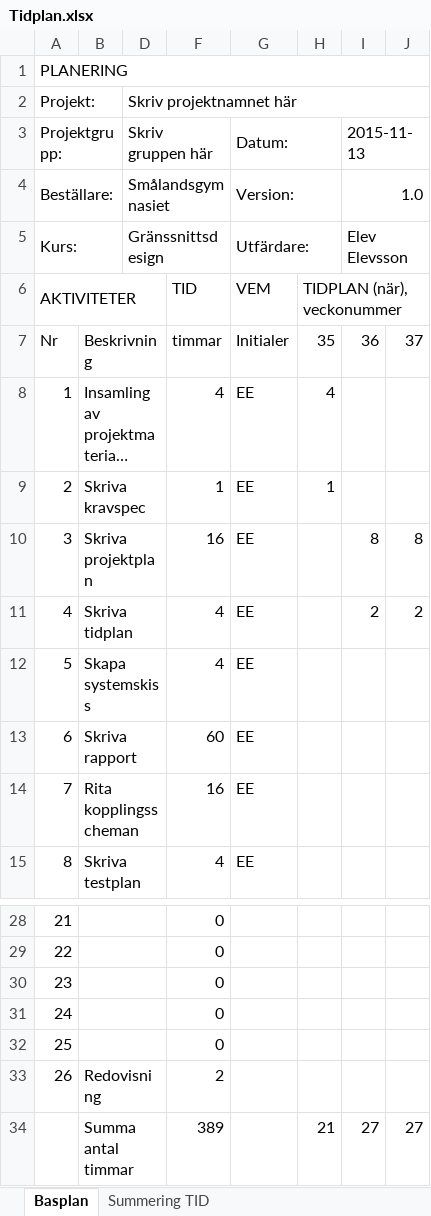
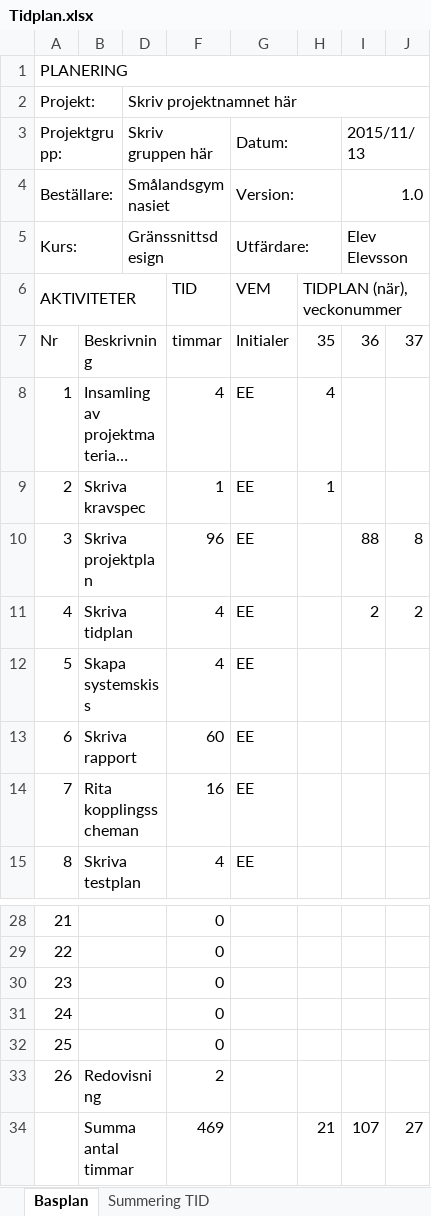
Before and after one commit to gustafssonwjohan/scratchspel, an Excel workbook: docs/Tidplan.xlsx, sheet Basplan, drawn as a sheet; only a part is shown, gaps mark what is left out; long unchanged cells end in …; values as stored, in another font and other column widths than the file's, no cell formats; charts and pictures and conditional formats not drawn; the diff names each change by its address in the sheet, - before the commit and + after, or states it on an @@ line.

```diff
--- a/docs/Tidplan.xlsx (sheet Basplan)
+++ b/docs/Tidplan.xlsx (sheet Basplan)
-I3: 2015-11-13
+I3: 2015/11/13
-F10: 16
+F10: 96
-I10 (2015/11/13): 8
+I10 (2015/11/13): 88
-F34: 389
+F34: 469
-I34 (2015/11/13): 27
+I34 (2015/11/13): 107
```
Also changed, not shown: sheet Summering TID, cell formats, formulas that keep their value, charts or pictures.
